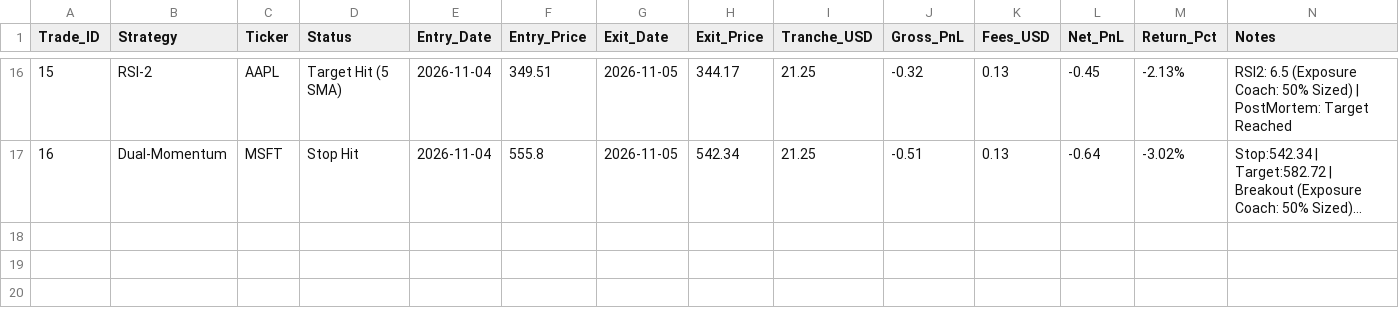
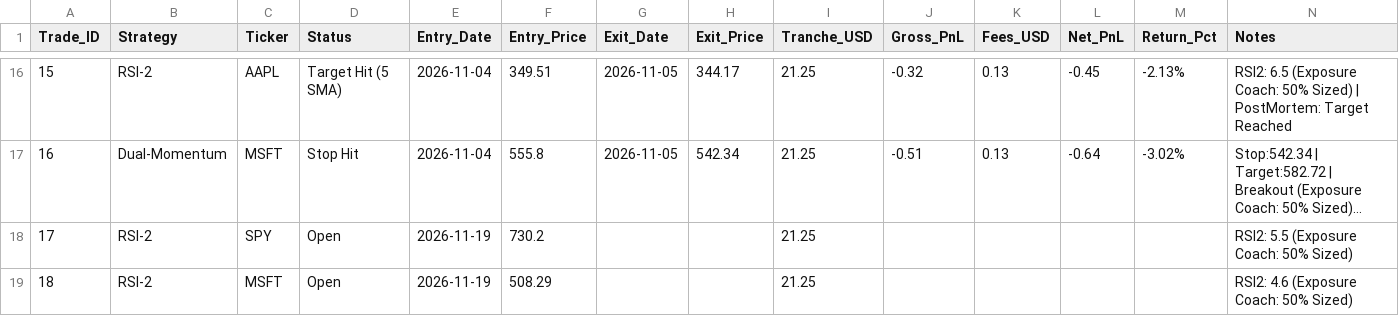
Before and after one commit to gabrielmateo826-netizen/gotrade-paper-trader, a CSV file: trades.csv, drawn as a sheet; only a part is shown, gaps mark what is left out; long unchanged cells end in …; the diff names each change by its address in the sheet, - before the commit and + after, or states it on an @@ line.

```diff
--- a/trades.csv
+++ b/trades.csv
+row 18: 17 | RSI-2 | SPY | Open | 2026-11-19 | 730.2 |  |  | 21.25 |  |  |  |  | RSI2: 5.5 (Exposure Coach: 50% Sized)
+row 19: 18 | RSI-2 | MSFT | Open | 2026-11-19 | 508.29 |  |  | 21.25 |  |  |  |  | RSI2: 4.6 (Exposure Coach: 50% Sized)
```
Also changed, not shown: 1 other file.
